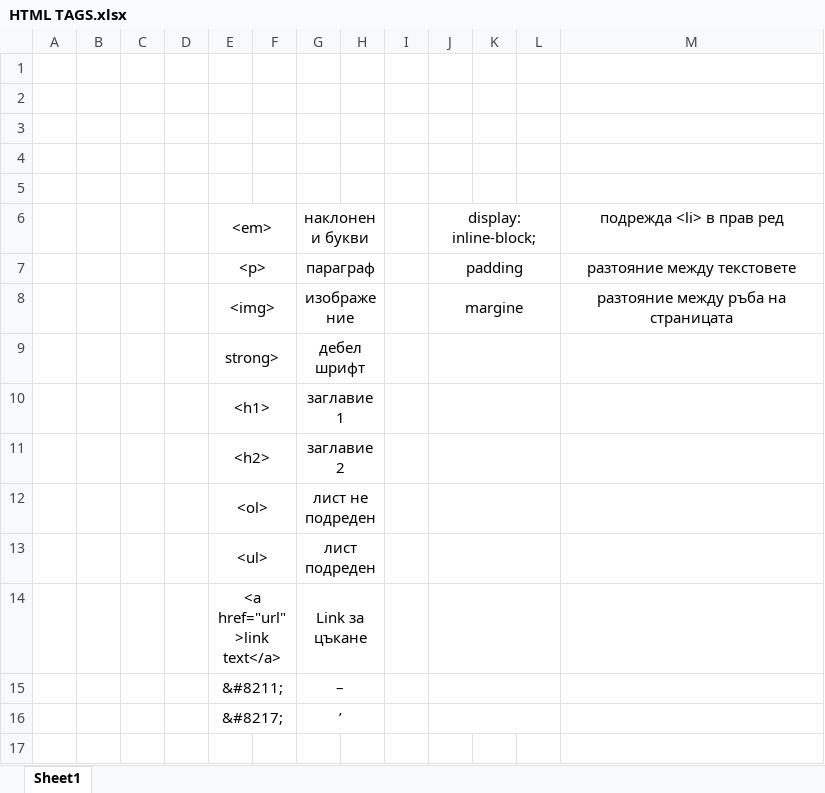
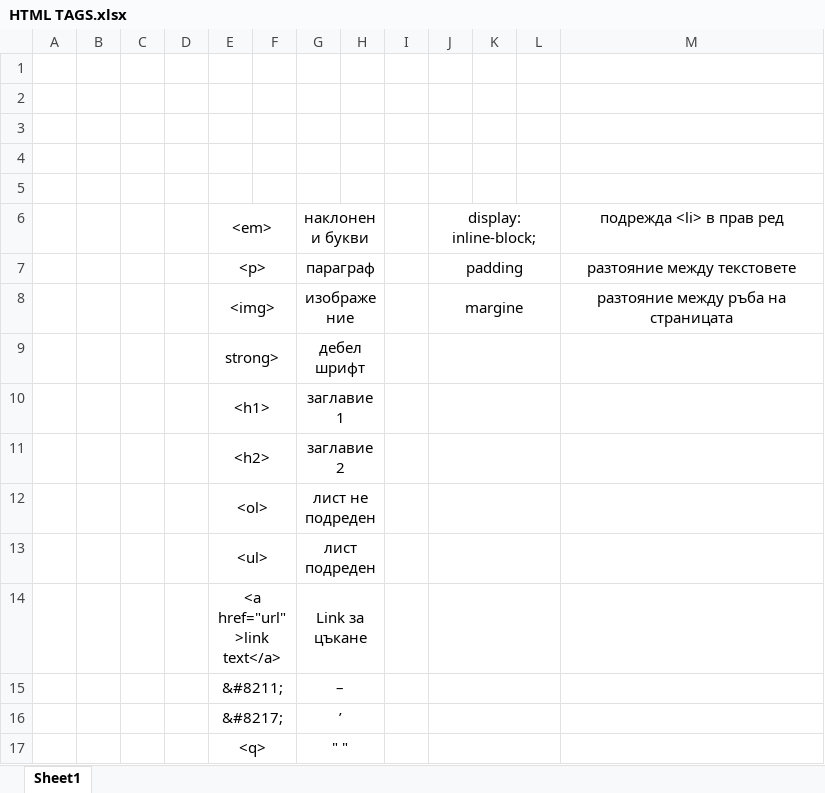
Before and after one commit to Galin-Kotsev/SoftUni, an Excel workbook: 5.HTML & CSS/HTML TAGS.xlsx, sheet Sheet1, drawn as a sheet; values as stored, in another font and other column widths than the file's, no borders; the diff names each change by its address in the sheet, - before the commit and + after, or states it on an @@ line.

```diff
--- a/5.HTML & CSS/HTML TAGS.xlsx (sheet Sheet1)
+++ b/5.HTML & CSS/HTML TAGS.xlsx (sheet Sheet1)
+row 17:  |  |  |  | <q> |  | " "
```
Also changed, not shown: 38 other files.
